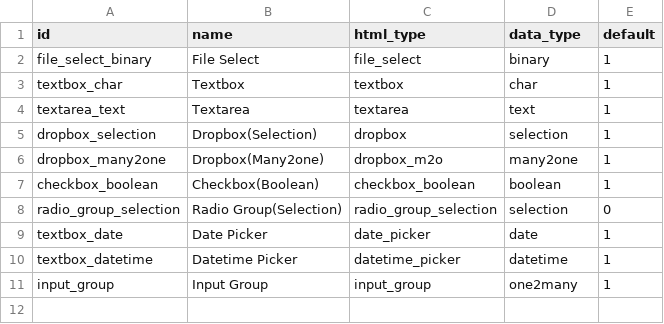
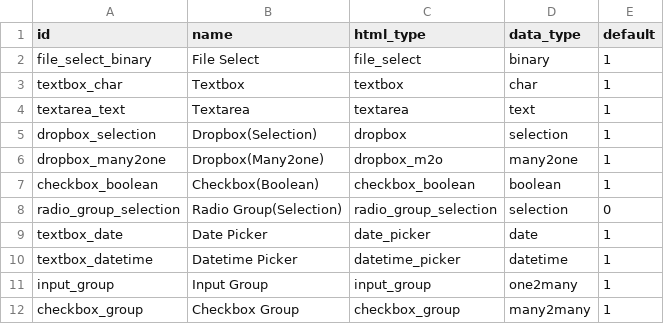
Before and after one commit to SythilTech/Odoo, a CSV file: html_form_builder/data/html.form.field.type.csv, drawn as a sheet; the diff names each change by its address in the sheet, - before the commit and + after, or states it on an @@ line.

Commit message:
* Checkbox Group snippet (many2many)
* Checkbox Group snippet (many2many)
* Texboxes can now use integer fields
* Textareas can now use char fields
* Slighly better error reporting

```diff
--- a/html_form_builder/data/html.form.field.type.csv
+++ b/html_form_builder/data/html.form.field.type.csv
+row 12: checkbox_group | Checkbox Group | checkbox_group | many2many | 1
```
Also changed, not shown: 12 other files.
